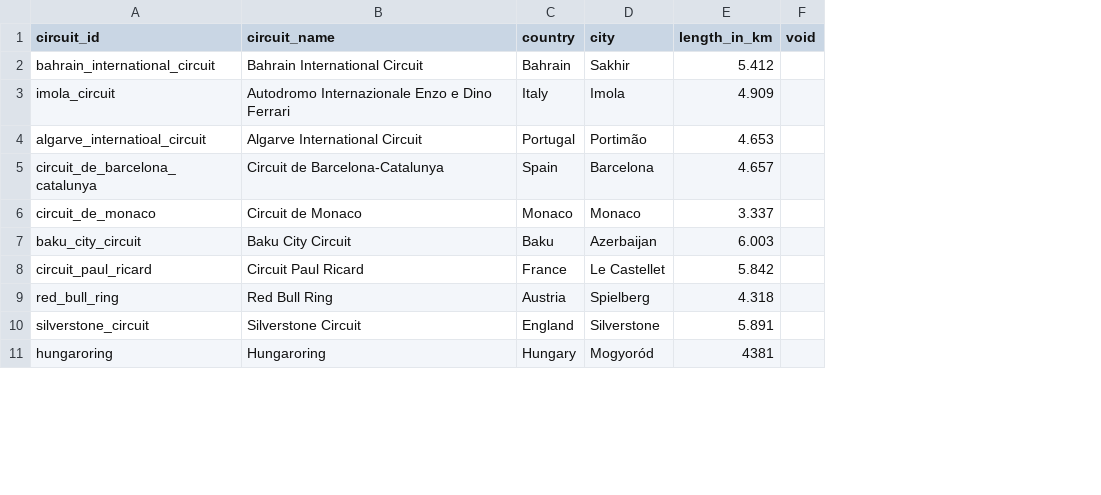
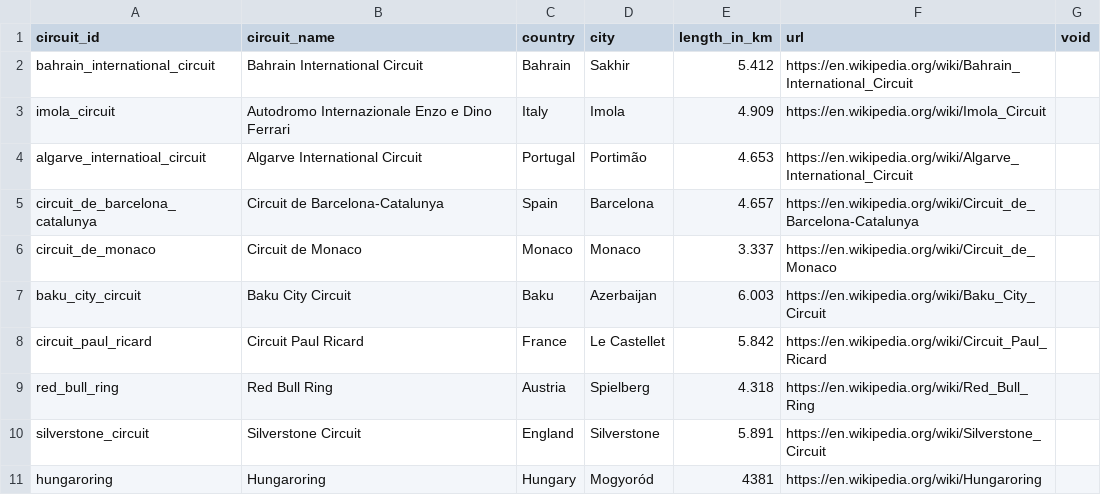
Before and after one commit to mauro-farina/F1data, a CSV file: app/data/circuits.csv, drawn as a sheet; only a part is shown; the diff names each change by its address in the sheet, - before the commit and + after, or states it on an @@ line.

Commit message:
add url to circuits.csv

```diff
--- a/app/data/circuits.csv
+++ b/app/data/circuits.csv
+column F (url), rows 2-11: https://en.wikipedia.org/wiki/Bahrain_International_Circuit | https://en.wikipedia.org/wiki/Imola_Circuit | https://en.wikipedia.org/wiki/Algarve_International_Circuit | https://en.wikipedia.org/wiki/Circuit_de_Barcelona-Catalunya | https://en.wikipedia.org/wiki/Circuit_de_Monaco | https://en.wikipedia.org/wiki/Baku_City_Circuit | https://en.wikipedia.org/wiki/Circuit_Paul_Ricard | https://en.wikipedia.org/wiki/Red_Bull_Ring | https://en.wikipedia.org/wiki/Silverstone_Circuit | https://en.wikipedia.org/wiki/Hungaroring
```
